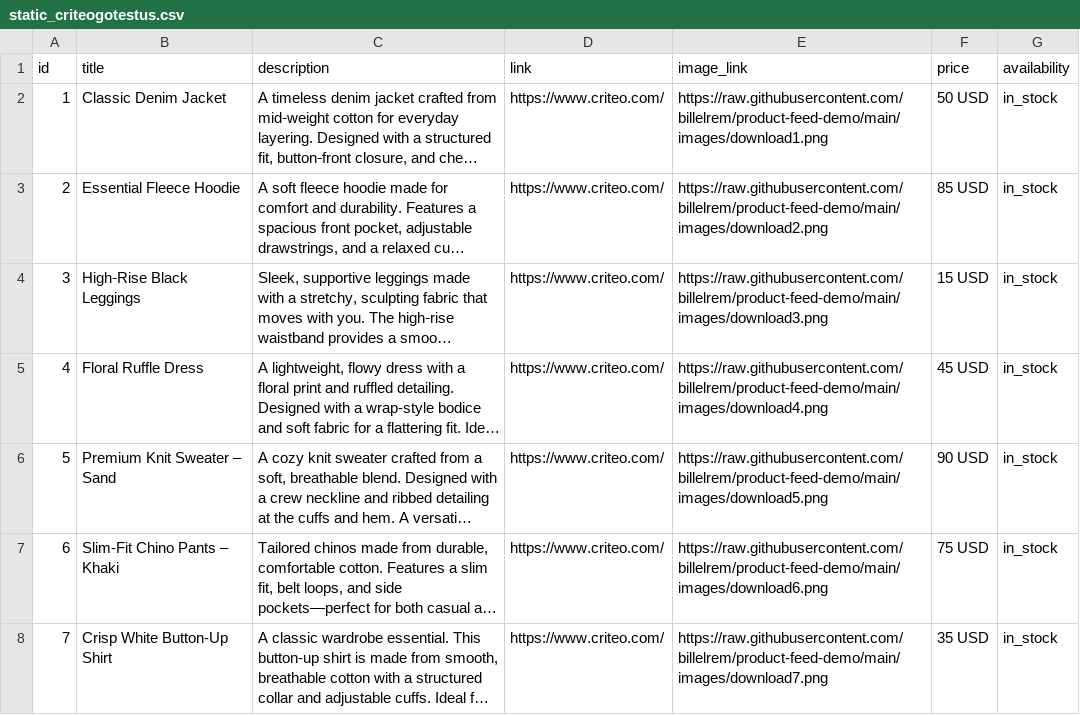
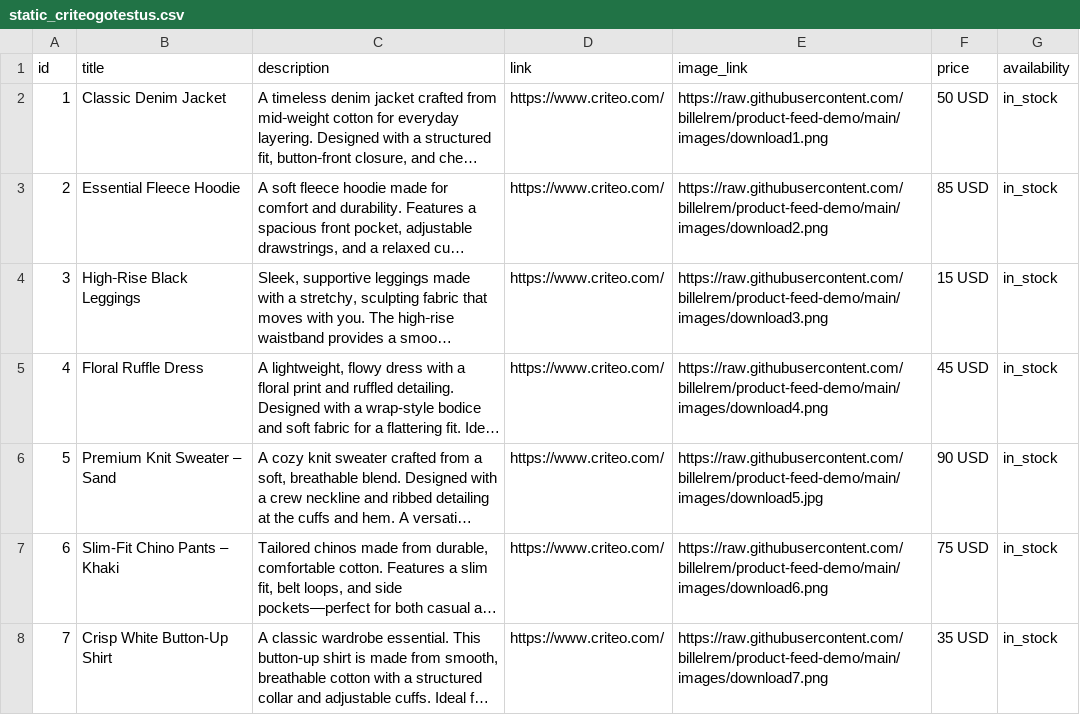
Before and after one commit to billelrem/product-feed-demo, a CSV file: static_criteogotestus.csv, drawn as a sheet; only a part is shown; long unchanged cells end in …; the diff names each change by its address in the sheet, - before the commit and + after, or states it on an @@ line.

Commit message:
Update static_criteogotestus.csv

```diff
--- a/static_criteogotestus.csv
+++ b/static_criteogotestus.csv
-E6 (image_link): https://raw.githubusercontent.com/billelrem/product-feed-demo/main/images/download5.png
+E6 (image_link): https://raw.githubusercontent.com/billelrem/product-feed-demo/main/images/download5.jpg
```
